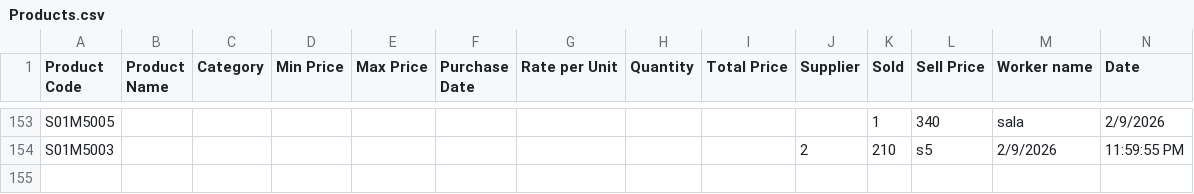
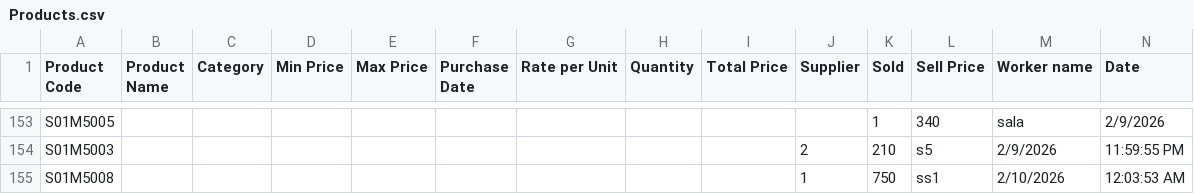
Before and after one commit to Sala286/Data_B1, a CSV file: Products.csv, drawn as a sheet; only a part is shown, gaps mark what is left out; rows hold the shown columns only; the diff names each change by its address in the sheet, - before the commit and + after, or states it on an @@ line.

Commit message:
Sold S01M5008

```diff
--- a/Products.csv
+++ b/Products.csv
+row 155: S01M5008 |  |  |  |  |  |  |  |  | 1 | 750 | ss1 | 2/10/2026 | 12:03:53 AM
```
